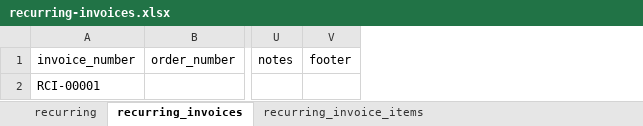
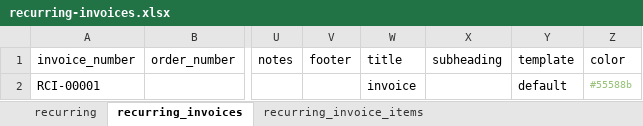
Before and after one commit to akaunting/akaunting, an Excel workbook: public/files/import/recurring-invoices.xlsx, sheet recurring_invoices, drawn as a sheet; only a part is shown, gaps mark what is left out; values as stored, in another font and other column widths than the file's, no borders; the diff names each change by its address in the sheet, - before the commit and + after, or states it on an @@ line.

Commit message:
updated document sample excel files

```diff
--- a/public/files/import/recurring-invoices.xlsx (sheet recurring_invoices)
+++ b/public/files/import/recurring-invoices.xlsx (sheet recurring_invoices)
+column W (title), row 2: invoice
+column X (subheading), empty
+column Y (template), row 2: default
+column Z (color), row 2: #55588b
```
Also changed, not shown: sheet recurring_invoice_item_taxes, public/files/import/bills.xlsx, public/files/import/invoices.xlsx, 1 other file.
